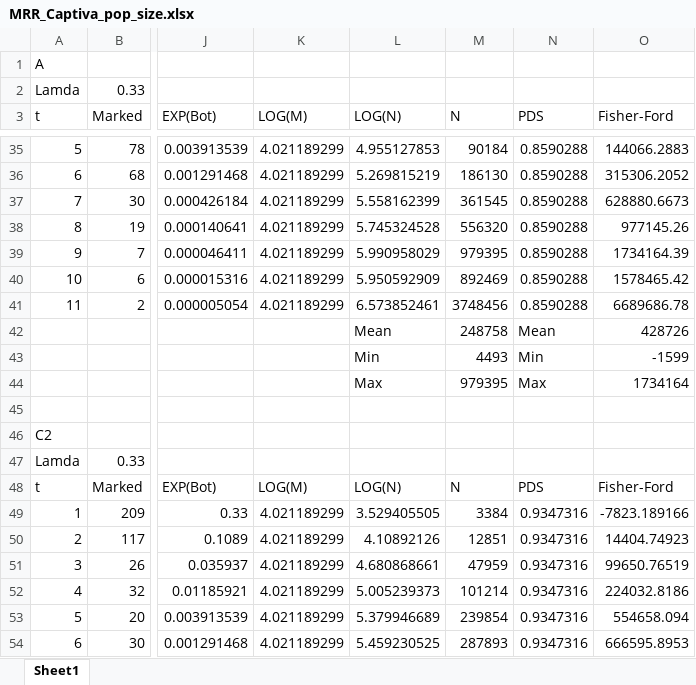
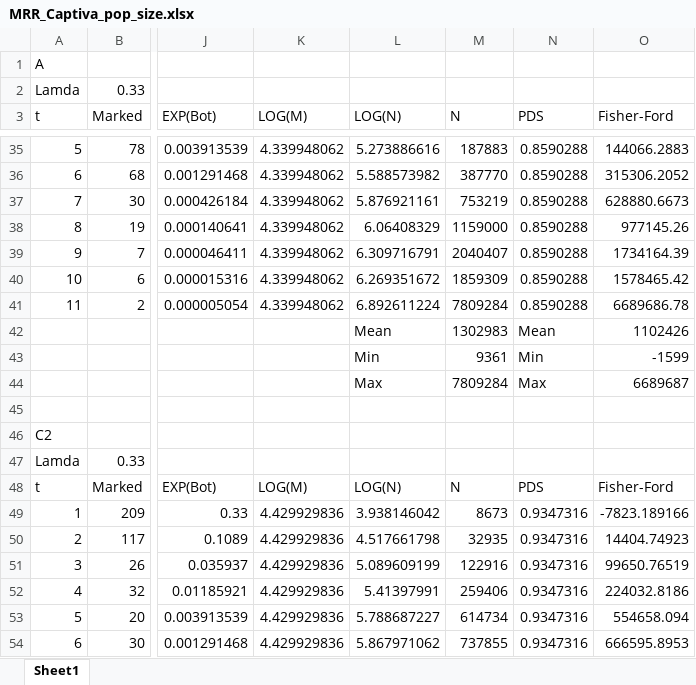
Before and after one commit to chaochen88/lee_county_SIT, an Excel workbook: MRR_Captiva_pop_size.xlsx, sheet Sheet1, drawn as a sheet; only a part is shown, gaps mark what is left out; values as stored, in another font and other column widths than the file's, no borders; charts and pictures not drawn; the diff covers the shown part only; the diff names each change by its address in the sheet, - before the commit and + after, or states it on an @@ line.

```diff
--- a/MRR_Captiva_pop_size.xlsx (sheet Sheet1)
+++ b/MRR_Captiva_pop_size.xlsx (sheet Sheet1)
-K35:K41 (LOG(M)): 4.021189299
+K35:K41 (LOG(M)): 4.339948062
-L35 (LOG(N)): 4.955127853
+L35 (LOG(N)): 5.273886616
-M35 (N): 90184
+M35 (N): 187883
-L36 (LOG(N)): 5.269815219
+L36 (LOG(N)): 5.588573982
-M36 (N): 186130
+M36 (N): 387770
-L37 (LOG(N)): 5.558162399
+L37 (LOG(N)): 5.876921161
-M37 (N): 361545
+M37 (N): 753219
-L38 (LOG(N)): 5.745324528
+L38 (LOG(N)): 6.06408329
-M38 (N): 556320
+M38 (N): 1159000
-L39 (LOG(N)): 5.990958029
+L39 (LOG(N)): 6.309716791
-M39 (N): 979395
+M39 (N): 2040407
-L40 (LOG(N)): 5.950592909
+L40 (LOG(N)): 6.269351672
-M40 (N): 892469
+M40 (N): 1859309
-L41 (LOG(N)): 6.573852461
+L41 (LOG(N)): 6.892611224
-M41 (N): 3748456
+M41 (N): 7809284
-M42 (N): 248758
+M42 (N): 1302983
-O42 (Fisher-Ford): 428726
+O42 (Fisher-Ford): 1102426
-M43 (N): 4493
+M43 (N): 9361
-M44 (N): 979395
+M44 (N): 7809284
-O44 (Fisher-Ford): 1734164
+O44 (Fisher-Ford): 6689687
-K49:K54 (LOG(M)): 4.021189299
+K49:K54 (LOG(M)): 4.429929836
-L49 (LOG(N)): 3.529405505
+L49 (LOG(N)): 3.938146042
-M49 (N): 3384
+M49 (N): 8673
-L50 (LOG(N)): 4.10892126
+L50 (LOG(N)): 4.517661798
-M50 (N): 12851
+M50 (N): 32935
-L51 (LOG(N)): 4.680868661
+L51 (LOG(N)): 5.089609199
-M51 (N): 47959
+M51 (N): 122916
-L52 (LOG(N)): 5.005239373
+L52 (LOG(N)): 5.41397991
-M52 (N): 101214
+M52 (N): 259406
-L53 (LOG(N)): 5.379946689
+L53 (LOG(N)): 5.788687227
-M53 (N): 239854
+M53 (N): 614734
-L54 (LOG(N)): 5.459230525
+L54 (LOG(N)): 5.867971062
-M54 (N): 287893
+M54 (N): 737855
```
Also changed, not shown: 184 edited cells elsewhere in this sheet, formulas that keep their value, charts or pictures.
